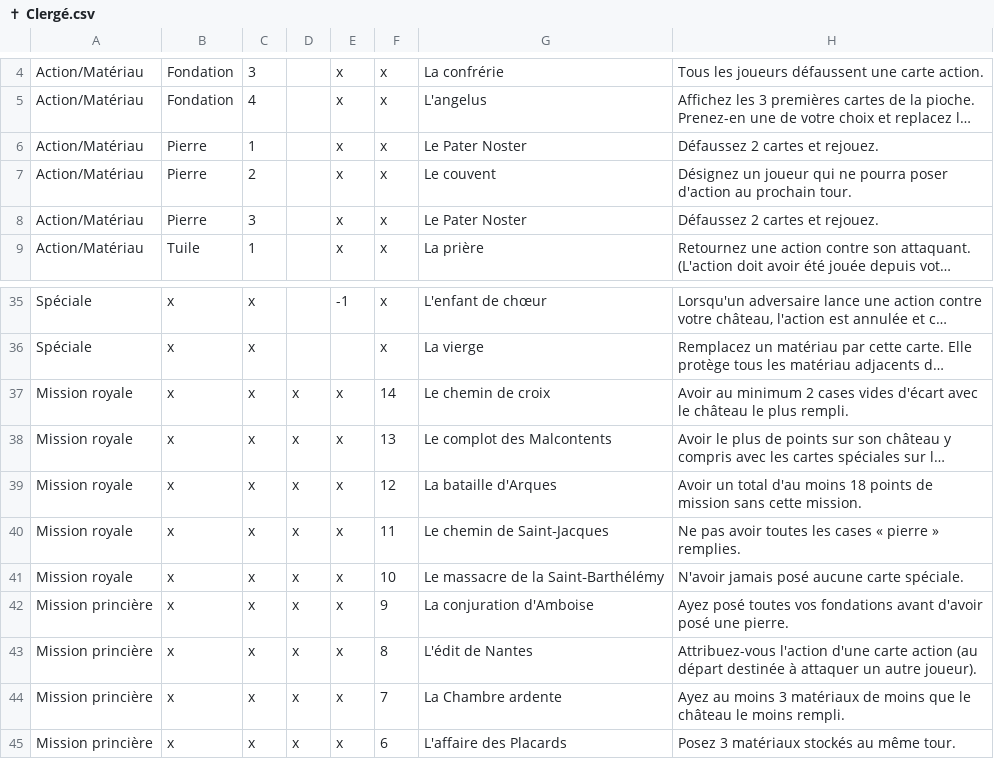
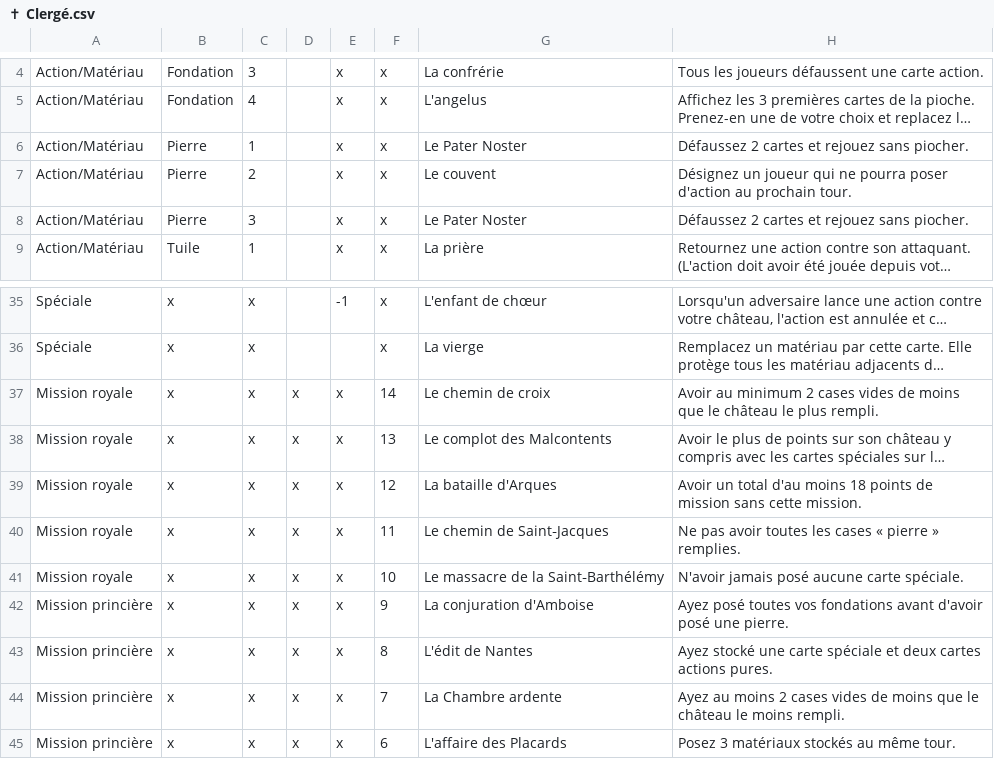
Before and after one commit to celidums/artigiano, a CSV file: ✝ Clergé.csv, drawn as a sheet; only a part is shown, gaps mark what is left out; long unchanged cells end in …; the diff names each change by its address in the sheet, - before the commit and + after, or states it on an @@ line.

```diff
--- a/✝ Clergé.csv
+++ b/✝ Clergé.csv
-H6: Défaussez 2 cartes et rejouez.
+H6: Défaussez 2 cartes et rejouez sans piocher.
-H8: Défaussez 2 cartes et rejouez.
+H8: Défaussez 2 cartes et rejouez sans piocher.
-H37: …cases vides d'écart avec le château…
+H37: …cases vides de moins que le château…
-H43: Attribuez-vous l'action d'une carte action (au départ destinée à attaquer un autre joueur).
+H43: Ayez stocké une carte spéciale et deux cartes actions pures.
-H44: …au moins 3 matériaux de moins…
+H44: …au moins 2 cases vides de moins…
```
Also changed, not shown: ⚒ Artisans.csv, ⛀ Commerçants.csv, 4 other files.
